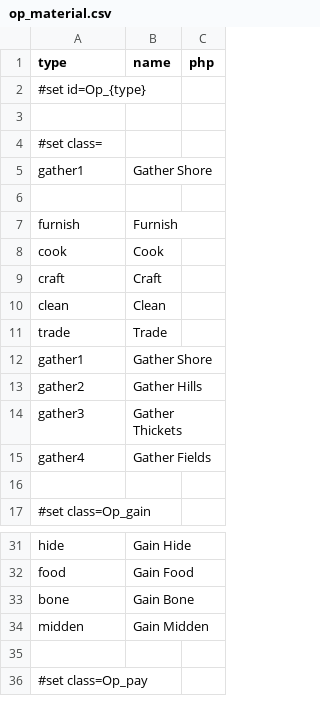
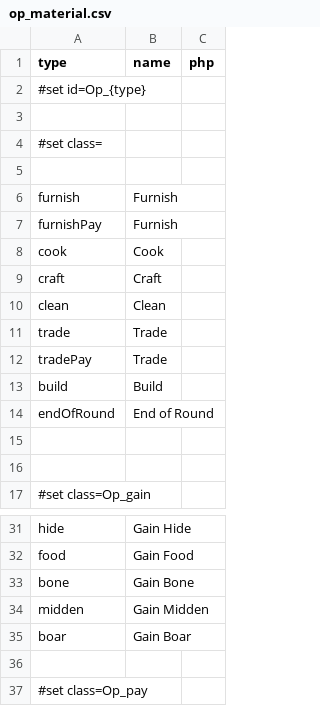
Before and after one commit to elaskavaia/bga-skarabrae, a CSV file: misc/op_material.csv, drawn as a sheet; only a part is shown, gaps mark what is left out; removed rows and columns are numbered as before the commit, all else as after; the diff covers the shown part only; the diff names each change by its address in the sheet, - before the commit and + after, or states it on an @@ line.

```diff
--- a/misc/op_material.csv
+++ b/misc/op_material.csv
-row 5: gather1 | Gather Shore
+row 7: furnishPay | Furnish
-row 12: gather1 | Gather Shore
-row 13: gather2 | Gather Hills
-row 14: gather3 | Gather Thickets
+row 12: tradePay | Trade
+row 13: build | Build
+row 14: endOfRound | End of Round
-row 15: gather4 | Gather Fields
+row 15: (empty)
+row 35: boar | Gain Boar
```
Also changed, not shown: 20 added rows and 1 edited cell elsewhere in this file, misc/token_material.csv, 48 other files.
